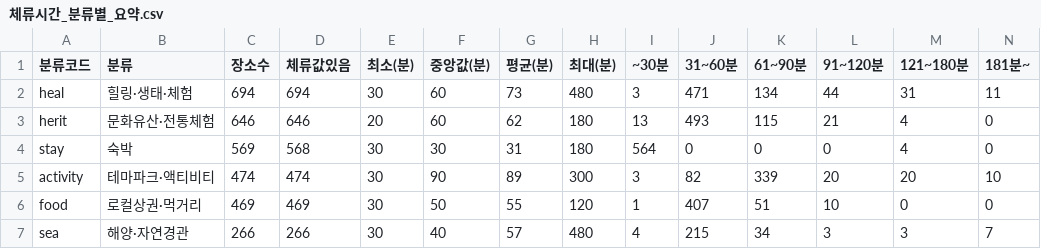
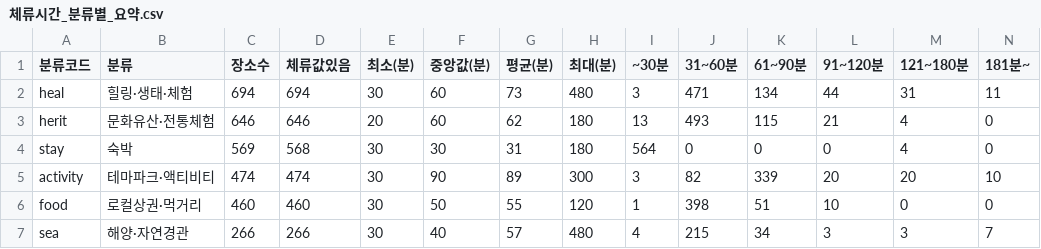
Before and after one commit to TourLabOrganization/Tour-Navigator-App, a CSV file: 체류시간 산정/체류시간_분류별_요약.csv, drawn as a sheet.

```diff
--- a/체류시간 산정/체류시간_분류별_요약.csv
+++ b/체류시간 산정/체류시간_분류별_요약.csv
@@ -5,3 +5,3 @@ stay,숙박,569,568,30,30,31,180,564,0,0,0,4,0
 activity,테마파크·액티비티,474,474,30,90,89,300,3,82,339,20,20,10
-food,로컬상권·먹거리,469,469,30,50,55,120,1,407,51,10,0,0
+food,로컬상권·먹거리,460,460,30,50,55,120,1,398,51,10,0,0
 sea,해양·자연경관,266,266,30,40,57,480,4,215,34,3,3,7
```
Also changed, not shown: 체류시간 산정/체류시간_장소별.csv, 7 other files.
